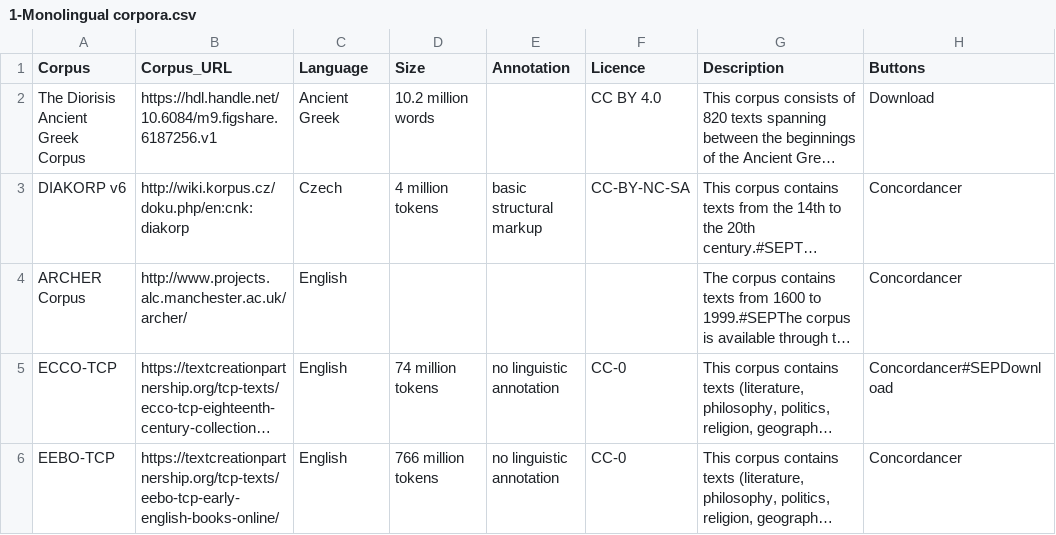
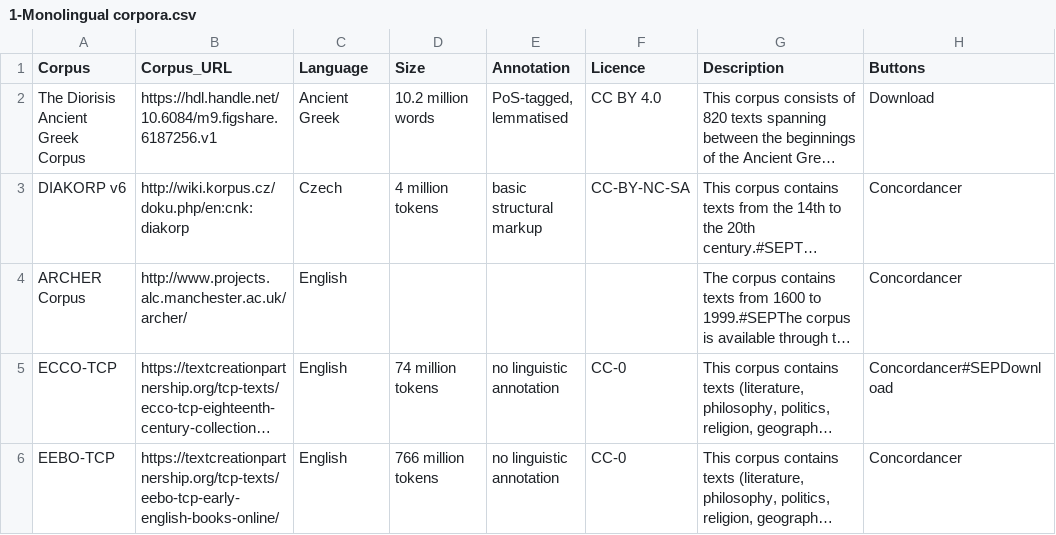
Before and after one commit to clarin-eric/resource-families-html-generator, a CSV file: resource_families/Historical corpora/2-Other historical corpora/1-Monolingual corpora.csv, drawn as a sheet; only a part is shown; long unchanged cells end in …; the diff names each change by its address in the sheet, - before the commit and + after, or states it on an @@ line.

Commit message:
Update 1-Monolingual corpora.csv

```diff
--- a/resource_families/Historical corpora/2-Other historical corpora/1-Monolingual corpora.csv
+++ b/resource_families/Historical corpora/2-Other historical corpora/1-Monolingual corpora.csv
-E2 (Annotation): (empty)
+E2 (Annotation): PoS-tagged, lemmatised
```
